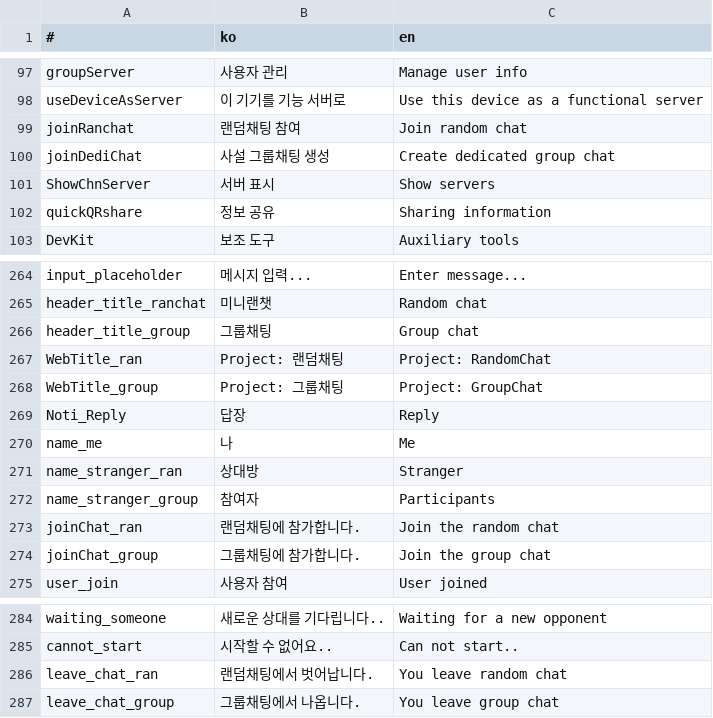
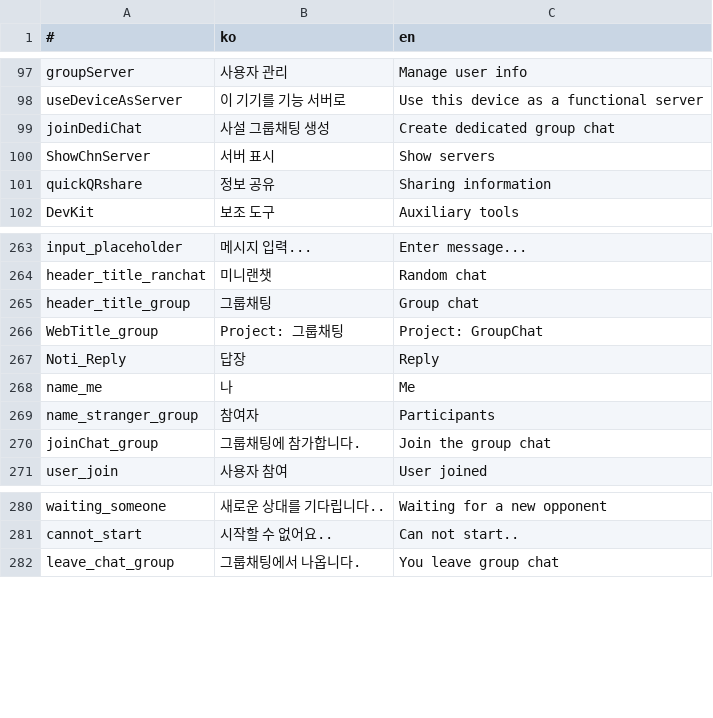
Before and after one commit to is2you2/pjcone, a CSV file: src/assets/data/translate.csv, drawn as a sheet; only a part is shown, gaps mark what is left out; the diff names each change by its address in the sheet, - before the commit and + after, or states it on an @@ line.

```diff
--- a/src/assets/data/translate.csv
+++ b/src/assets/data/translate.csv
-row 99: joinRanchat | 랜덤채팅 참여 | Join random chat
-row 267: WebTitle_ran | Project: 랜덤채팅 | Project: RandomChat
-row 271: name_stranger_ran | 상대방 | Stranger
-row 273: joinChat_ran | 랜덤채팅에 참가합니다. | Join the random chat
-row 286: leave_chat_ran | 랜덤채팅에서 벗어납니다. | You leave random chat
```
Also changed, not shown: 2 other files.
